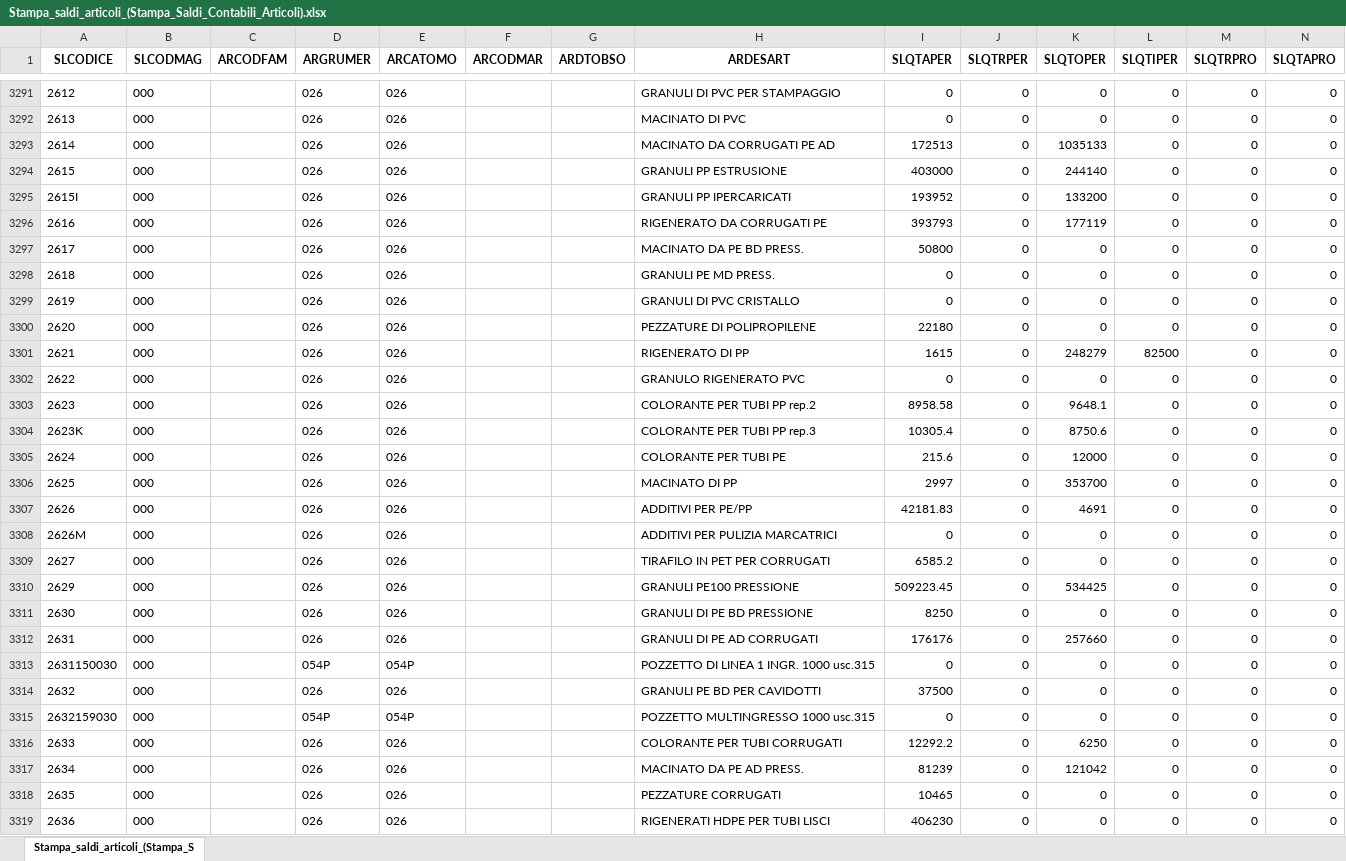
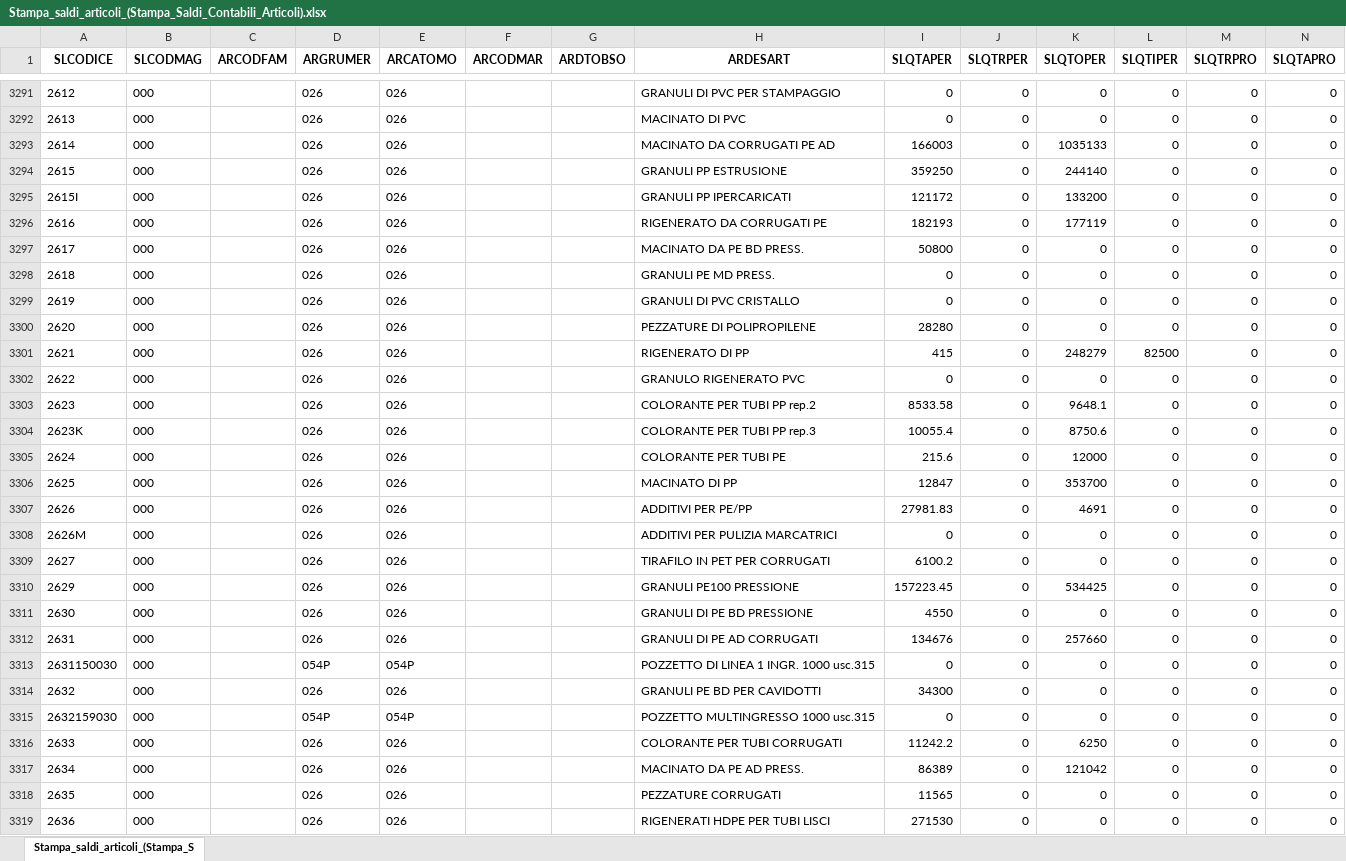
Before and after one commit to Riccini/giacenze-magazzino, an Excel workbook: Stampa_saldi_articoli_(Stampa_Saldi_Contabili_Articoli).xlsx, sheet Stampa_saldi_articoli_(Stampa_S, drawn as a sheet; only a part is shown, gaps mark what is left out; values as stored, in another font and other column widths than the file's, no borders; the diff covers the shown part only; the diff names each change by its address in the sheet, - before the commit and + after, or states it on an @@ line.

Commit message:
Aggiornamento automatico 28/10/2026 12:31

```diff
--- a/Stampa_saldi_articoli_(Stampa_Saldi_Contabili_Articoli).xlsx (sheet Stampa_saldi_articoli_(Stampa_S)
+++ b/Stampa_saldi_articoli_(Stampa_Saldi_Contabili_Articoli).xlsx (sheet Stampa_saldi_articoli_(Stampa_S)
-I3293 (SLQTAPER): 172513
+I3293 (SLQTAPER): 166003
-I3294 (SLQTAPER): 403000
+I3294 (SLQTAPER): 359250
-I3295 (SLQTAPER): 193952
+I3295 (SLQTAPER): 121172
-I3296 (SLQTAPER): 393793
+I3296 (SLQTAPER): 182193
-I3300 (SLQTAPER): 22180
+I3300 (SLQTAPER): 28280
-I3301 (SLQTAPER): 1615
+I3301 (SLQTAPER): 415
-I3303 (SLQTAPER): 8958.58
+I3303 (SLQTAPER): 8533.58
-I3304 (SLQTAPER): 10305.4
+I3304 (SLQTAPER): 10055.4
-I3306 (SLQTAPER): 2997
+I3306 (SLQTAPER): 12847
-I3307 (SLQTAPER): 42181.83
+I3307 (SLQTAPER): 27981.83
-I3309 (SLQTAPER): 6585.2
+I3309 (SLQTAPER): 6100.2
-I3310 (SLQTAPER): 509223.45
+I3310 (SLQTAPER): 157223.45
-I3311 (SLQTAPER): 8250
+I3311 (SLQTAPER): 4550
-I3312 (SLQTAPER): 176176
+I3312 (SLQTAPER): 134676
-I3314 (SLQTAPER): 37500
+I3314 (SLQTAPER): 34300
-I3316 (SLQTAPER): 12292.2
+I3316 (SLQTAPER): 11242.2
-I3317 (SLQTAPER): 81239
+I3317 (SLQTAPER): 86389
-I3318 (SLQTAPER): 10465
+I3318 (SLQTAPER): 11565
-I3319 (SLQTAPER): 406230
+I3319 (SLQTAPER): 271530
```
Also changed, not shown: 139 edited cells elsewhere in this sheet.
